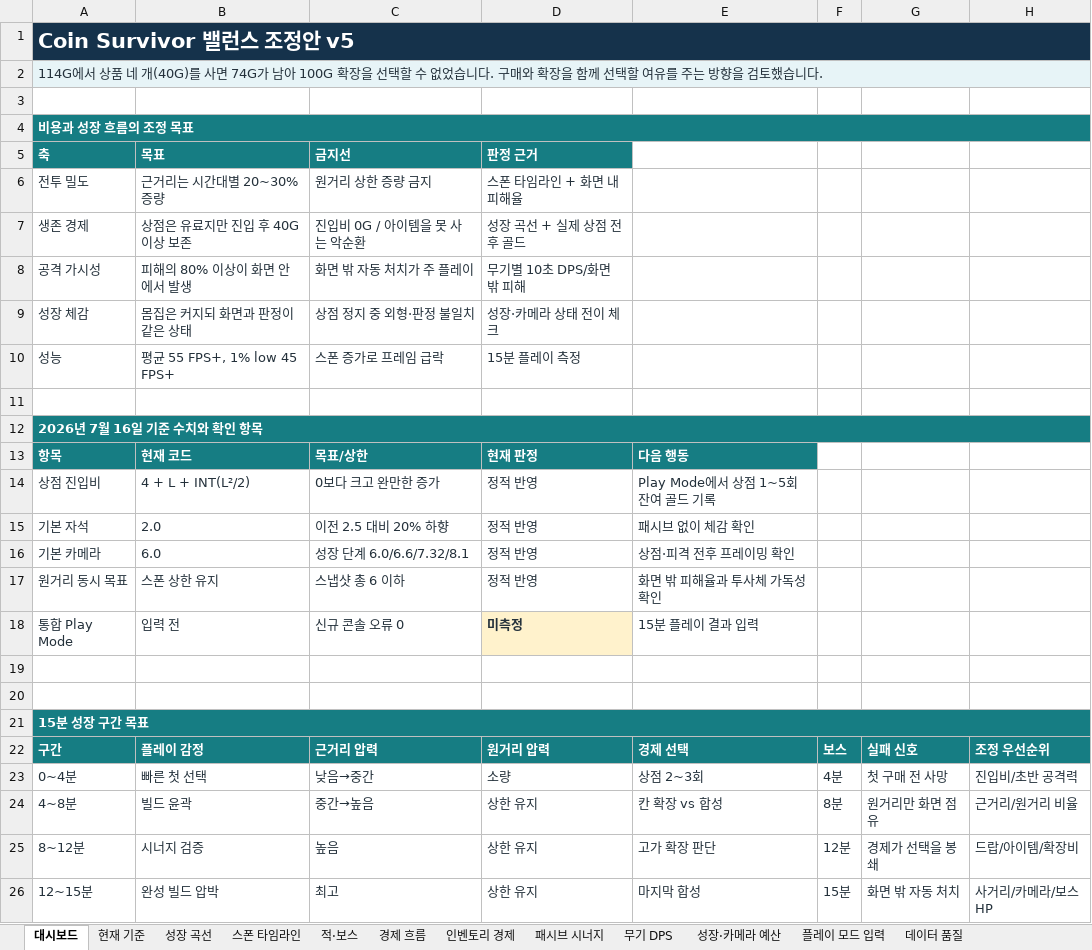
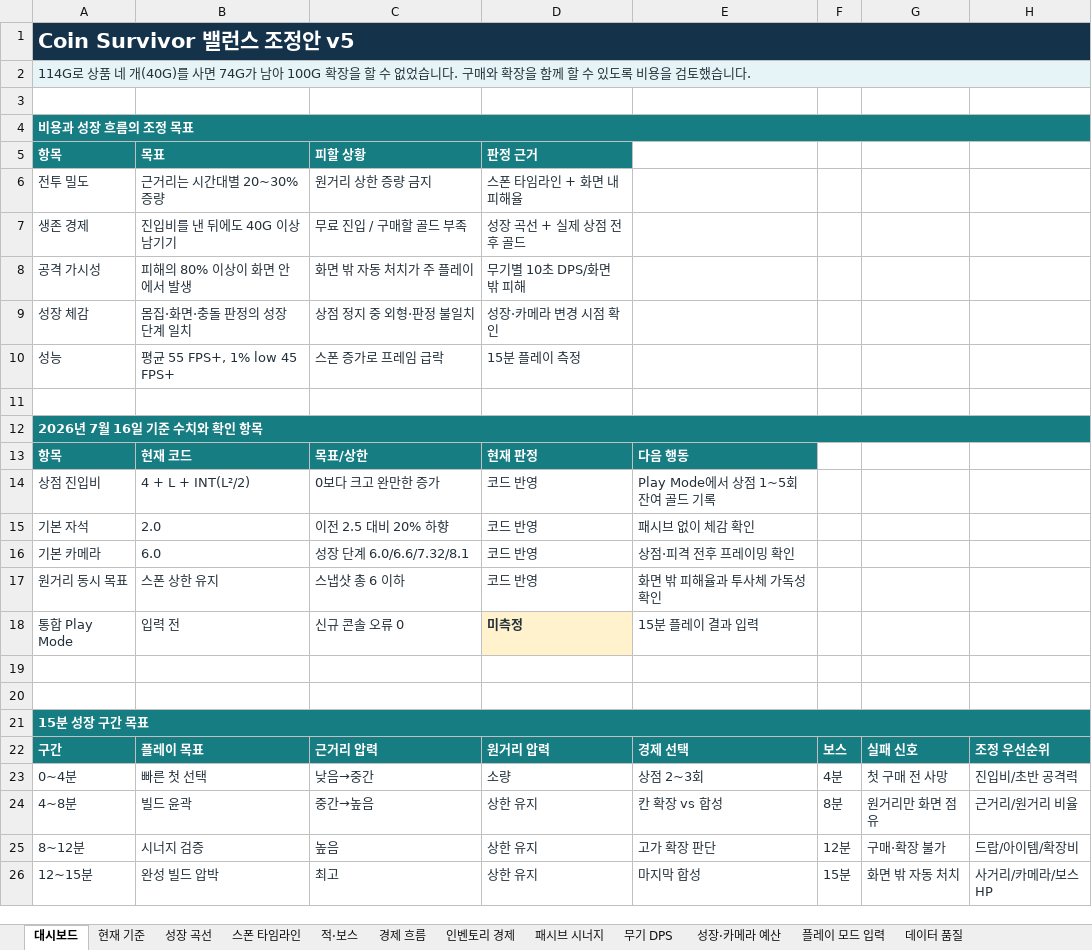
Before and after one commit to qqyq010/coin-survivor-qa, an Excel workbook: balance/coin-survivor-balance.xlsx, sheet 대시보드, drawn as a sheet; values as stored, in another font and other column widths than the file's, no borders; the diff names each change by its address in the sheet, - before the commit and + after, or states it on an @@ line.

```diff
--- a/balance/coin-survivor-balance.xlsx (sheet 대시보드)
+++ b/balance/coin-survivor-balance.xlsx (sheet 대시보드)
-A2 (항목): 114G에서 상품 네 개(40G)를 사면 74G가 남아 100G 확장을 선택할 수 없었습니다. 구매와 확장을 함께 선택할 여유를 주는 방향을 검토…
+A2 (항목): 114G로 상품 네 개(40G)를 사면 74G가 남아 100G 확장을 할 수 없었습니다. 구매와 확장을 함께 할 수 있도록 비용을 검토…
-A5: 축
+A5: 항목
-C5: 금지선
+C5: 피할 상황
-B7 (목표): 상점은 유료지만 진입 후 40G 이상 보존
+B7 (목표): 진입비를 낸 뒤에도 40G 이상 남기기
-C7 (피할 상황): 진입비 0G / 아이템을 못 사는 악순환
+C7 (피할 상황): 무료 진입 / 구매할 골드 부족
-B9 (목표): 몸집은 커지되 화면과 판정이 같은 상태
+B9 (목표): 몸집·화면·충돌 판정의 성장 단계 일치
-D9 (판정 근거): 성장·카메라 상태 전이 체크
+D9 (판정 근거): 성장·카메라 변경 시점 확인
-D14:D17 (판정 근거): 정적 반영
+D14:D17 (판정 근거): 코드 반영
-B22 (목표): 플레이 감정
+B22 (목표): 플레이 목표
-G25: 경제가 선택을 봉쇄
+G25: 구매·확장 불가
```
Also changed, not shown: sheet 경제 흐름, sheet 무기 DPS, sheet 플레이 모드 입력, sheet 데이터 품질, sheet 패시브 시너지, sheet 성장·카메라 예산, 5 more sheets, 9 other files.
